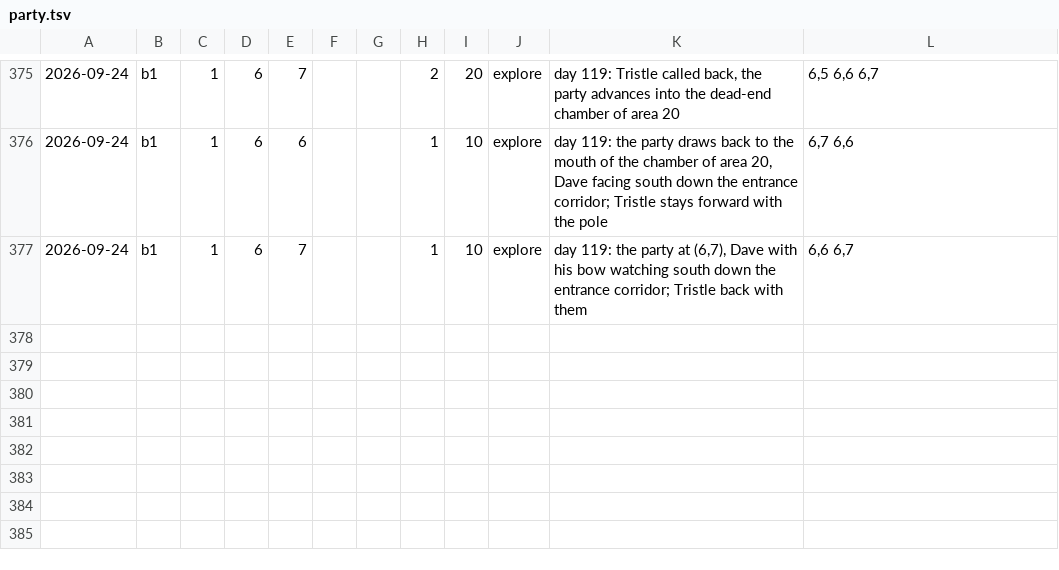
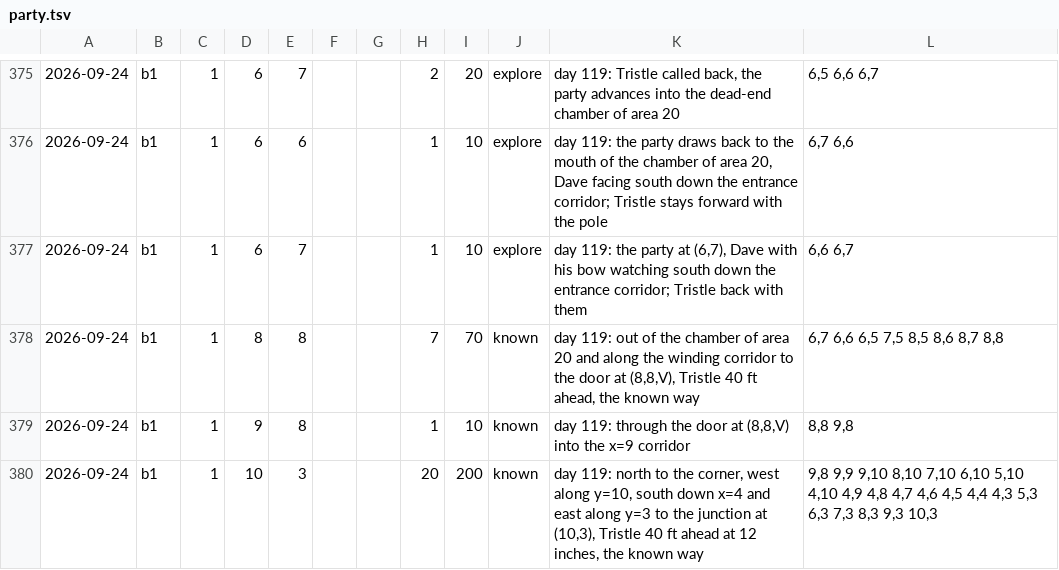
Before and after one commit to dllahr/claude_playing_advanced_dungeons_and_dragons_1st_edition, a TSV file: campaign/party.tsv, drawn as a sheet; only a part is shown, gaps mark what is left out; the diff names each change by its address in the sheet, - before the commit and + after, or states it on an @@ line.

```diff
--- a/campaign/party.tsv
+++ b/campaign/party.tsv
+row 378: 2026-09-24 | b1 | 1 | 8 | 8 |  |  | 7 | 70 | known | day 119: out of the chamber of area 20 and along the winding corridor to the door at (8,8,V), Tristle 40 ft ahead, the known way | 6,7 6,6 6,5 7,5 8,5 8,6 8,7 8,8
+row 379: 2026-09-24 | b1 | 1 | 9 | 8 |  |  | 1 | 10 | known | day 119: through the door at (8,8,V) into the x=9 corridor | 8,8 9,8
+row 380: 2026-09-24 | b1 | 1 | 10 | 3 |  |  | 20 | 200 | known | day 119: north to the corner, west along y=10, south down x=4 and east along y=3 to the junction at (10,3), Tristle 40 ft ahead at 12 inches, the known way | 9,8 9,9 9,10 8,10 7,10 6,10 5,10 4,10 4,9 4,8 4,7 4,6 4,5 4,4 4,3 5,3 6,3 7,3 8,3 9,3 10,3
```
Also changed, not shown: campaign/clock.tsv, campaign/world_changes.tsv.
